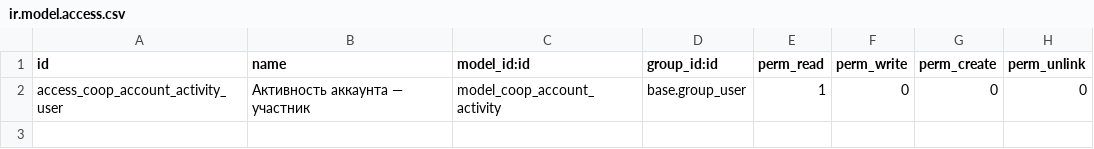
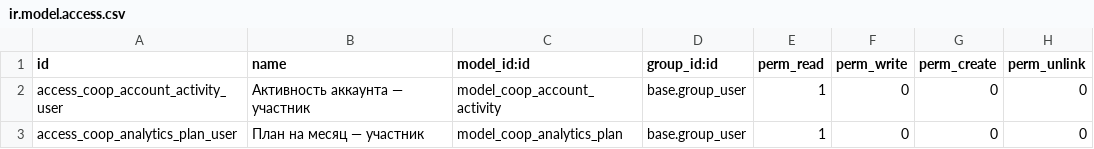
Before and after one commit to daocooptech/dao-cooptech-odoo, a CSV file: coop_analytics/security/ir.model.access.csv, drawn as a sheet; the diff names each change by its address in the sheet, - before the commit and + after, or states it on an @@ line.

```diff
--- a/coop_analytics/security/ir.model.access.csv
+++ b/coop_analytics/security/ir.model.access.csv
+row 3: access_coop_analytics_plan_user | План на месяц — участник | model_coop_analytics_plan | base.group_user | 1 | 0 | 0 | 0
```
Also changed, not shown: 9 other files.
